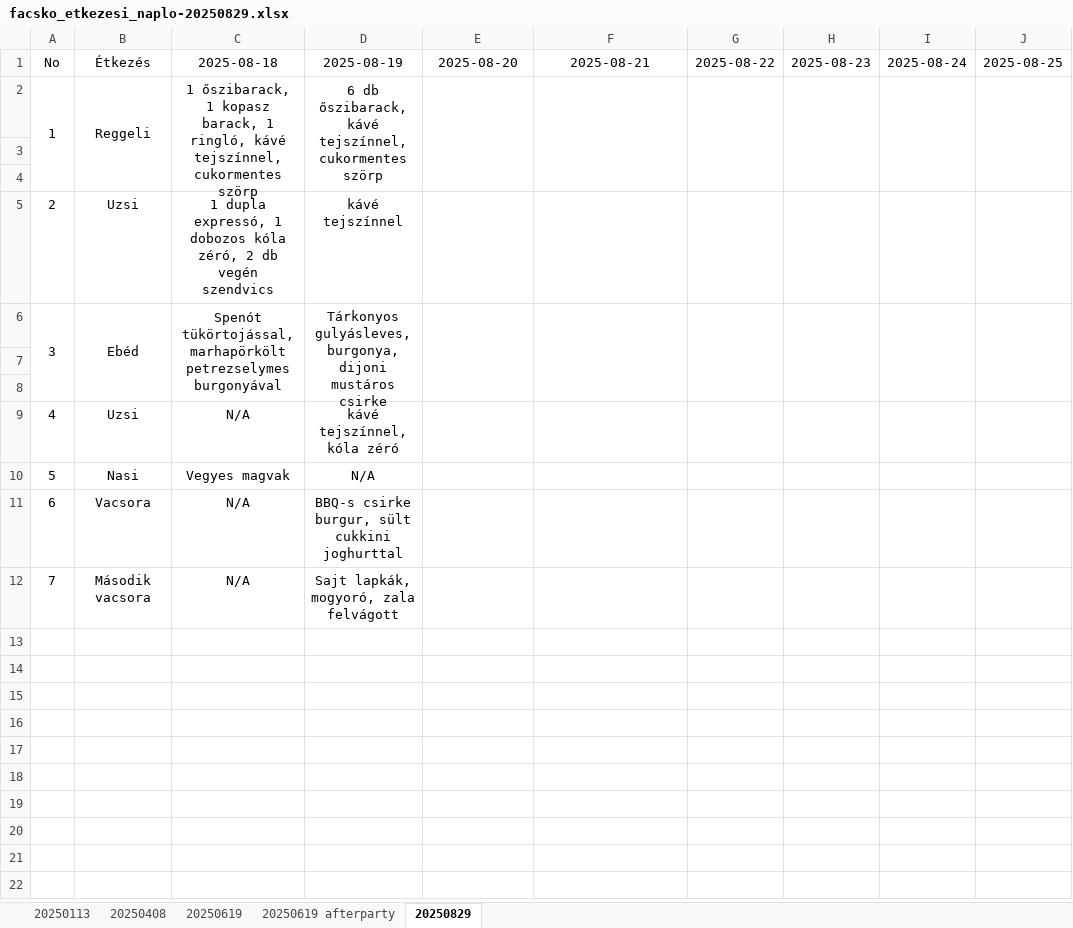
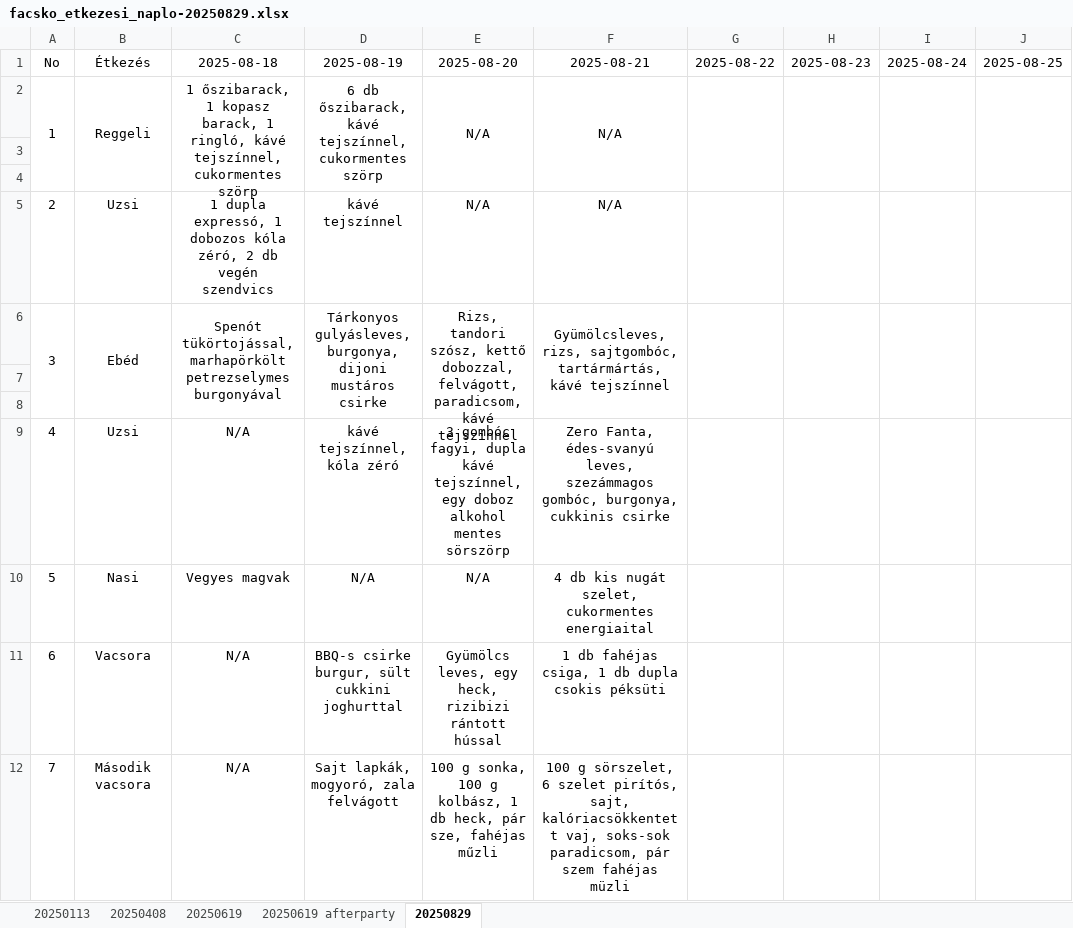
Before and after one commit to gfacsko/THEMIS_BS_Crossings, an Excel workbook: facsko_etkezesi_naplo-20250829.xlsx, sheet 20250829, drawn as a sheet; only a part is shown; values as stored, in another font and other column widths than the file's, no borders; the diff names each change by its address in the sheet, - before the commit and + after, or states it on an @@ line.

```diff
--- a/facsko_etkezesi_naplo-20250829.xlsx (sheet 20250829)
+++ b/facsko_etkezesi_naplo-20250829.xlsx (sheet 20250829)
-E2: (empty)
+E2: N/A
-F2: (empty)
+F2: N/A
-E5: (empty)
+E5: N/A
-F5: (empty)
+F5: N/A
-E6: (empty)
+E6: Rizs, tandori szósz, kettő dobozzal, felvágott, paradicsom, kávé tejszínnel
-F6: (empty)
+F6: Gyümölcsleves, rizs, sajtgombóc, tartármártás, kávé tejszínnel
-E9: (empty)
+E9: 3 gombóc fagyi, dupla kávé tejszínnel, egy doboz alkohol mentes sörszörp
-F9: (empty)
+F9: Zero Fanta, édes-svanyú leves, szezámmagos gombóc, burgonya, cukkinis csirke
-E10: (empty)
+E10: N/A
-F10: (empty)
+F10: 4 db kis nugát szelet, cukormentes energiaital
-E11: (empty)
+E11: Gyümölcs leves, egy heck, rizibizi rántott hússal
-F11: (empty)
+F11: 1 db fahéjas csiga, 1 db dupla csokis péksüti
-E12: (empty)
+E12: 100 g sonka, 100 g kolbász, 1 db heck, pár sze, fahéjas műzli
-F12: (empty)
+F12: 100 g sörszelet, 6 szelet pirítós, sajt, kalóriacsökkentett vaj, soks-sok paradicsom, pár szem fahéjas müzli
```
Also changed, not shown: 1 other file.
